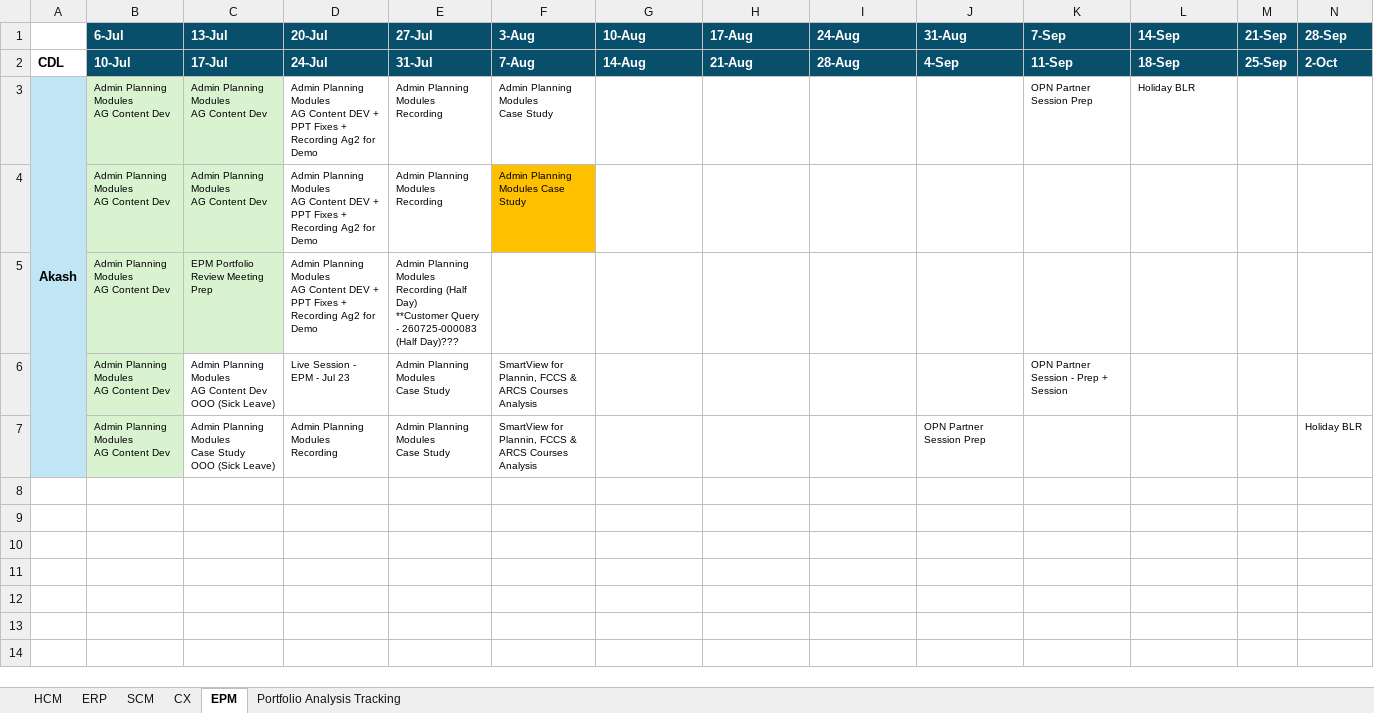
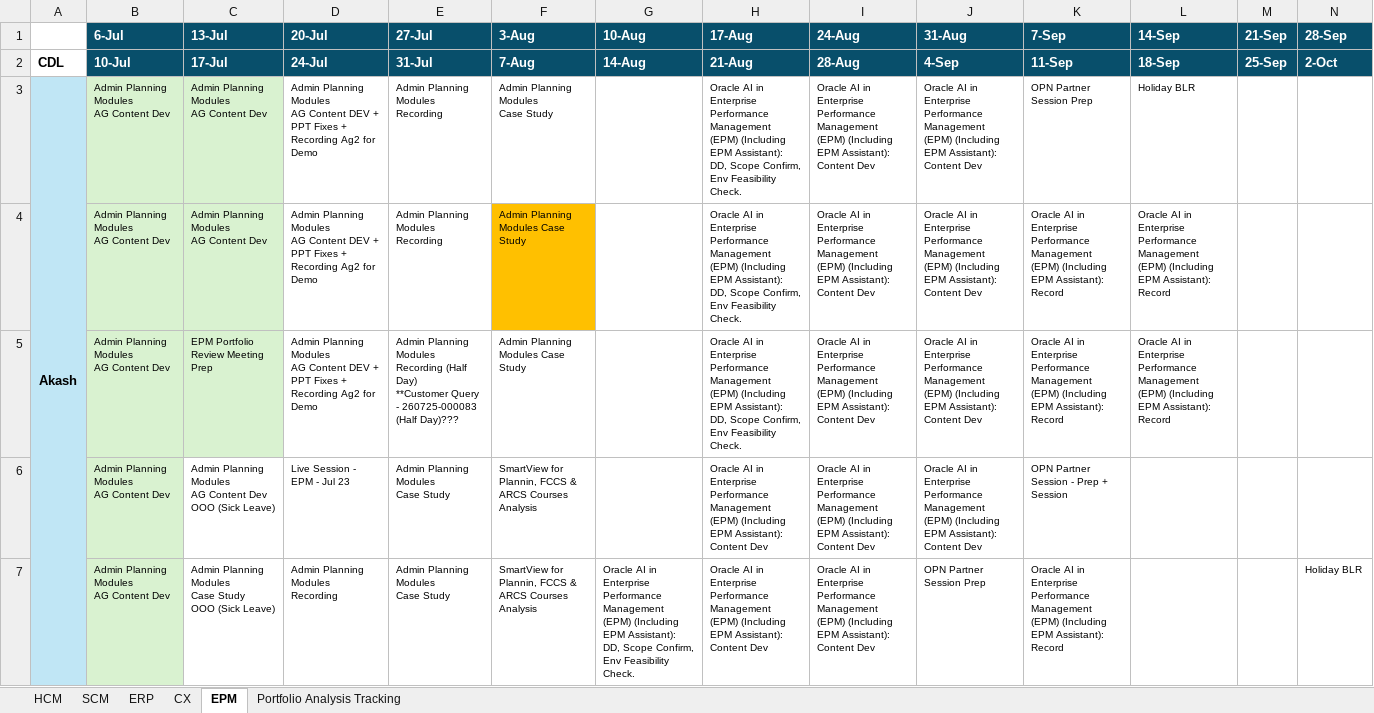
Before and after one commit to pavithraguruprasadb-maker/26C-New-Features-Dashboard, an Excel workbook: 26C Sprint CDL RAC.xlsx, sheet EPM, drawn as a sheet; values as stored, in another font and other column widths than the file's, no borders; removed rows and columns are numbered as before the commit, all else as after; ↵ is a line break in a cell; the diff names each change by its address in the sheet, - before the commit and + after, or states it on an @@ line.

```diff
--- a/26C Sprint CDL RAC.xlsx (sheet EPM)
+++ b/26C Sprint CDL RAC.xlsx (sheet EPM)
@@ sheet tab order changed: HCM | SCM | ERP | CX | EPM | Portfolio Analysis Tracking @@
-H3:H4 (17-Aug): (empty)
+H3:H4 (17-Aug): Oracle AI in Enterprise Performance Management (EPM) (Including EPM Assistant): DD, Scope Confirm, Env Feasibility Check.
-I3:I4 (24-Aug): (empty)
+I3:I4 (24-Aug): Oracle AI in Enterprise Performance Management (EPM) (Including EPM Assistant): Content Dev
-J3:J4 (31-Aug): (empty)
+J3:J4 (31-Aug): Oracle AI in Enterprise Performance Management (EPM) (Including EPM Assistant): Content Dev
-K4 (7-Sep): (empty)
+K4 (7-Sep): Oracle AI in Enterprise Performance Management (EPM) (Including EPM Assistant): Record
-L4 (14-Sep): (empty)
+L4 (14-Sep): Oracle AI in Enterprise Performance Management (EPM) (Including EPM Assistant): Record
-row 5:  | Admin Planning Modules ↵ AG Content Dev | EPM Portfolio Review Meeting Prep | Admin Planning Modules ↵ AG Content DEV + PPT Fixes + Recording Ag2 for Demo | Admin Planning Modules ↵ Recording (Half Day) ↵ **Customer Query - 260725-000083 (Half Day)???
+row 5:  | Admin Planning Modules ↵ AG Content Dev | EPM Portfolio Review Meeting Prep | Admin Planning Modules ↵ AG Content DEV + PPT Fixes + Recording Ag2 for Demo | Admin Planning Modules ↵ Recording (Half Day) ↵ **Customer Query - 260725-000083 (Half Day)??? | Admin Planning Modules Case Study |  | Oracle AI in Enterprise Performance Management (EPM) (Including EPM Assistant): DD, Scope Confirm, Env Feasibility Check. | Oracle AI in Enterprise Performance Management (EPM) (Including EPM Assistant): Content Dev | Oracle AI in Enterprise Performance Management (EPM) (Including EPM Assistant): Content Dev | Oracle AI in Enterprise Performance Management (EPM) (Including EPM Assistant): Record | Oracle AI in Enterprise Performance Management (EPM) (Including EPM Assistant): Record
-H6:H7 (17-Aug): (empty)
+H6:H7 (17-Aug): Oracle AI in Enterprise Performance Management (EPM) (Including EPM Assistant): Content Dev
-I6:I7 (24-Aug): (empty)
+I6:I7 (24-Aug): Oracle AI in Enterprise Performance Management (EPM) (Including EPM Assistant): Content Dev
-J6 (31-Aug): (empty)
+J6 (31-Aug): Oracle AI in Enterprise Performance Management (EPM) (Including EPM Assistant): Content Dev
-G7 (10-Aug): (empty)
+G7 (10-Aug): Oracle AI in Enterprise Performance Management (EPM) (Including EPM Assistant): DD, Scope Confirm, Env Feasibility Check.
-K7 (7-Sep): (empty)
+K7 (7-Sep): Oracle AI in Enterprise Performance Management (EPM) (Including EPM Assistant): Record
```
Also changed, not shown: sheet SCM, sheet ERP, sheet HCM, sheet CX.
